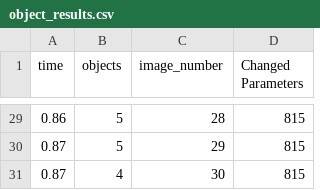
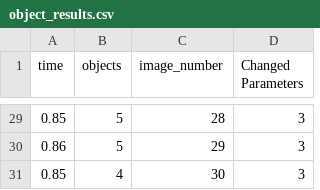
Before and after one commit to TacoTorben/DroneBoys, a CSV file: src/object_results.csv, drawn as a sheet; only a part is shown, gaps mark what is left out; the diff covers the shown part only.

```diff
--- a/src/object_results.csv
+++ b/src/object_results.csv
@@ -29,3 +29,3 @@ time;objects;image_number;Changed Parameters
-0.86;5;28;815
-0.87;5;29;815
-0.87;4;30;815
+0.85;5;28;3
+0.86;5;29;3
+0.85;4;30;3
```
Also changed, not shown: 45 edited cells elsewhere in this file, 2 other files.
